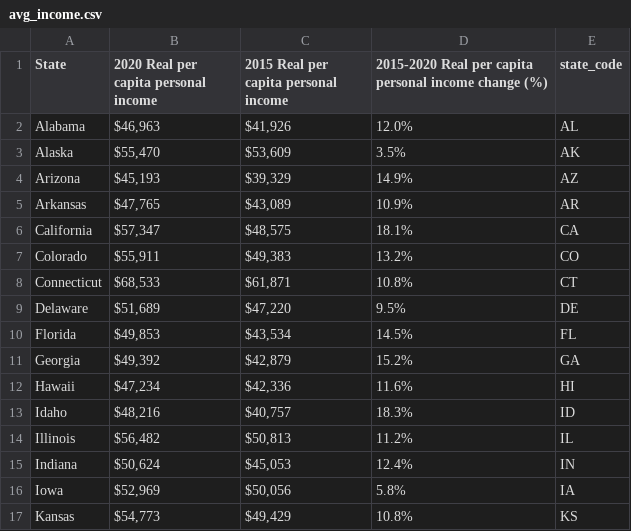
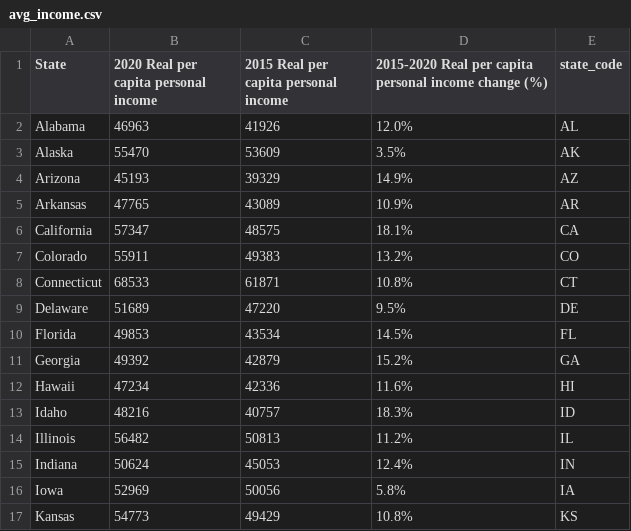
Before and after one commit to jaya-shankar/DSS_project, a CSV file: raw_datasets/avg_income.csv, drawn as a sheet; only a part is shown; the diff covers the shown part only.

Commit message:
converted avg_income to float

```diff
--- a/raw_datasets/avg_income.csv
+++ b/raw_datasets/avg_income.csv
@@ -1,17 +1,17 @@
 State,2020 Real per capita personal income,2015 Real per capita personal income,2015-2020 Real per capita personal income change (%),state_code
-Alabama,"$46,963","$41,926",12.0%,AL
-Alaska,"$55,470","$53,609",3.5%,AK
-Arizona,"$45,193","$39,329",14.9%,AZ
-Arkansas,"$47,765","$43,089",10.9%,AR
-California,"$57,347","$48,575",18.1%,CA
-Colorado,"$55,911","$49,383",13.2%,CO
-Connecticut,"$68,533","$61,871",10.8%,CT
-Delaware,"$51,689","$47,220",9.5%,DE
-Florida,"$49,853","$43,534",14.5%,FL
-Georgia,"$49,392","$42,879",15.2%,GA
-Hawaii,"$47,234","$42,336",11.6%,HI
-Idaho,"$48,216","$40,757",18.3%,ID
-Illinois,"$56,482","$50,813",11.2%,IL
-Indiana,"$50,624","$45,053",12.4%,IN
-Iowa,"$52,969","$50,056",5.8%,IA
-Kansas,"$54,773","$49,429",10.8%,KS
+Alabama,46963,41926,12.0%,AL
+Alaska,55470,53609,3.5%,AK
+Arizona,45193,39329,14.9%,AZ
+Arkansas,47765,43089,10.9%,AR
+California,57347,48575,18.1%,CA
+Colorado,55911,49383,13.2%,CO
+Connecticut,68533,61871,10.8%,CT
+Delaware,51689,47220,9.5%,DE
+Florida,49853,43534,14.5%,FL
+Georgia,49392,42879,15.2%,GA
+Hawaii,47234,42336,11.6%,HI
+Idaho,48216,40757,18.3%,ID
+Illinois,56482,50813,11.2%,IL
+Indiana,50624,45053,12.4%,IN
+Iowa,52969,50056,5.8%,IA
+Kansas,54773,49429,10.8%,KS
```
Also changed, not shown: 68 edited cells elsewhere in this file.
